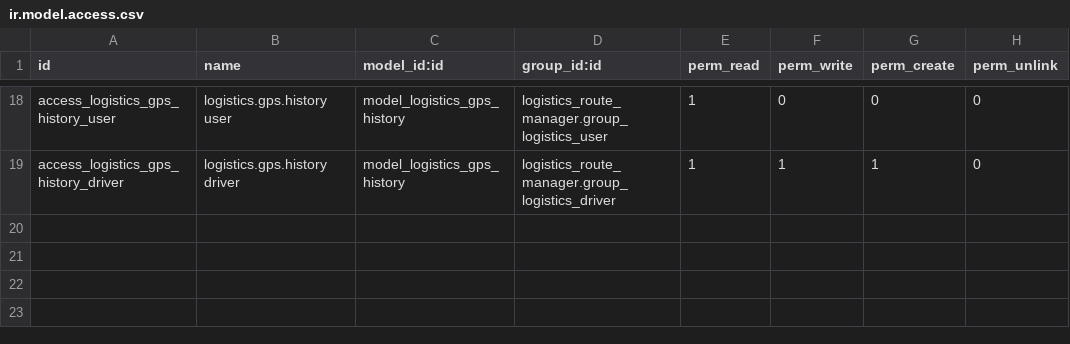
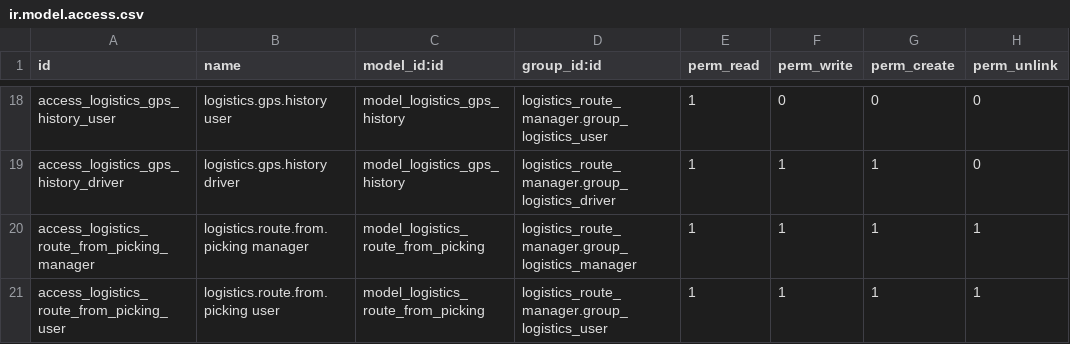
Before and after one commit to Siproc19/Siproc, a CSV file: logistics_route_manager/security/ir.model.access.csv, drawn as a sheet; only a part is shown, gaps mark what is left out.

```diff
--- a/logistics_route_manager/security/ir.model.access.csv
+++ b/logistics_route_manager/security/ir.model.access.csv
@@ -19 +19,3 @@ access_logistics_gps_history_user,logistics.gps.history user,model_logistics_gps
 access_logistics_gps_history_driver,logistics.gps.history driver,model_logistics_gps_history,logistics_route_manager.group_logistics_driver,1,1,1,0
+access_logistics_route_from_picking_manager,logistics.route.from.picking manager,model_logistics_route_from_picking,logistics_route_manager.group_logistics_manager,1,1,1,1
+access_logistics_route_from_picking_user,logistics.route.from.picking user,model_logistics_route_from_picking,logistics_route_manager.group_logistics_user,1,1,1,1
```
Also changed, not shown: 42 other files.
